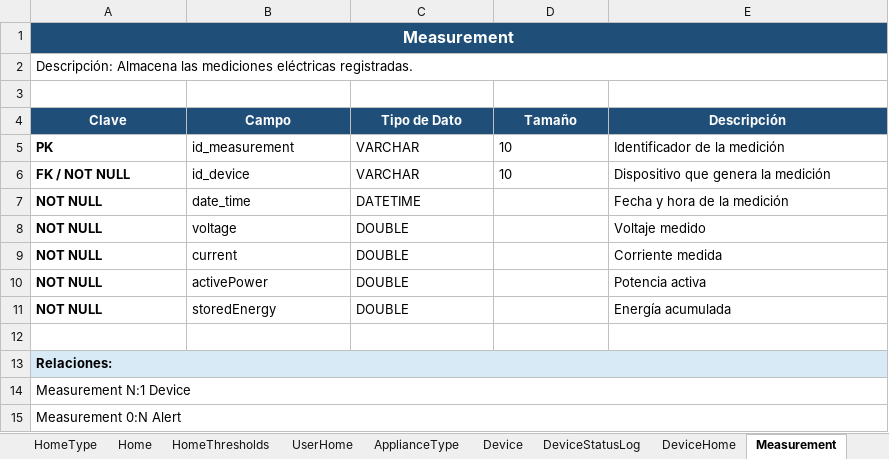
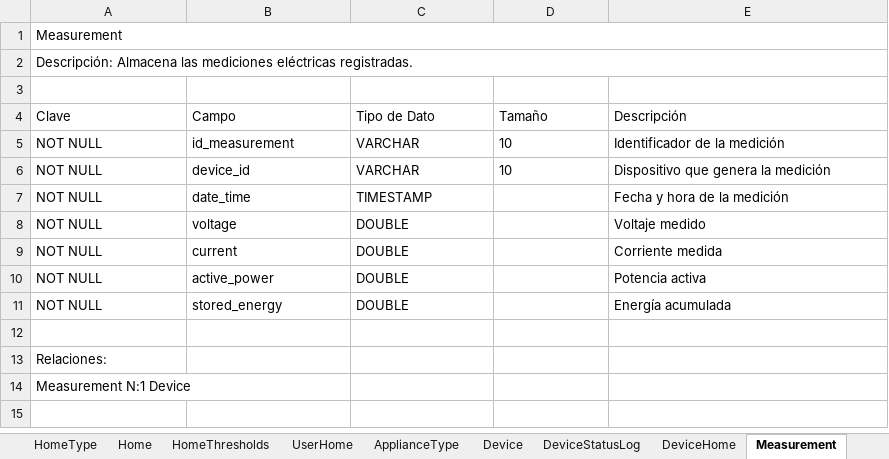
Before and after one commit to Juan-Cortes2045/Documentacion-proyecto-Monitor-de-consumo-electrico, an Excel workbook: Base de datos/Diccionario de Datos.xlsx, sheet Measurement, drawn as a sheet; values as stored, in another font and other column widths than the file's, no borders; the diff names each change by its address in the sheet, - before the commit and + after, or states it on an @@ line.

Commit message:
docs(db): align the data dictionary with the current schema
regenerate the dictionary from the live schema, moving the profile image to
User, dropping the residential address from Person, correcting the renamed
foreign keys and documenting the refresh token generations

```diff
--- a/Base de datos/Diccionario de Datos.xlsx (sheet Measurement)
+++ b/Base de datos/Diccionario de Datos.xlsx (sheet Measurement)
@@ A1 bold: on → off, fill: #1F4E78 → none, text colour: #FFFFFF → black, alignment: center → left, text size: smaller @@
@@ A4:E4 bold: on → off, fill: #1F4E78 → none, text colour: #FFFFFF → black, alignment: center → left @@
-A5 (Clave): PK
+A5 (Clave): NOT NULL
-A5:A11 bold: on
+A5:A11 bold: off
-A6 (Clave): FK / NOT NULL
+A6 (Clave): NOT NULL
-B6 (Campo): id_device
+B6 (Campo): device_id
-C7 (Tipo de Dato): DATETIME
+C7 (Tipo de Dato): TIMESTAMP
-B10 (Campo): activePower
+B10 (Campo): active_power
-B11 (Campo): storedEnergy
+B11 (Campo): stored_energy
@@ A13 bold: on → off, fill: #D9EAF7 → none @@
-A13:E13 merged
-A14:E14 merged
-row 15: Measurement 0:N Alert
```
Also changed, not shown: sheet User, sheet Person, sheet AuditLog, sheet LoginErrorLog, sheet UserHome, sheet UserSystemRole, 18 more sheets, other sheet tabs, 2 other files.
